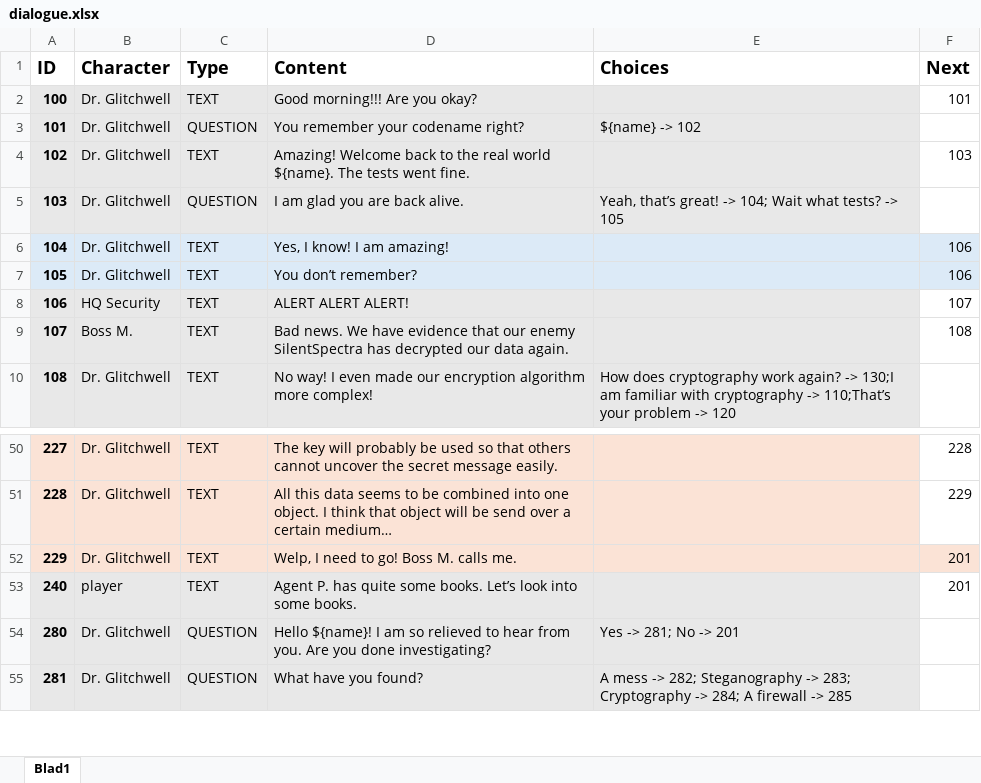
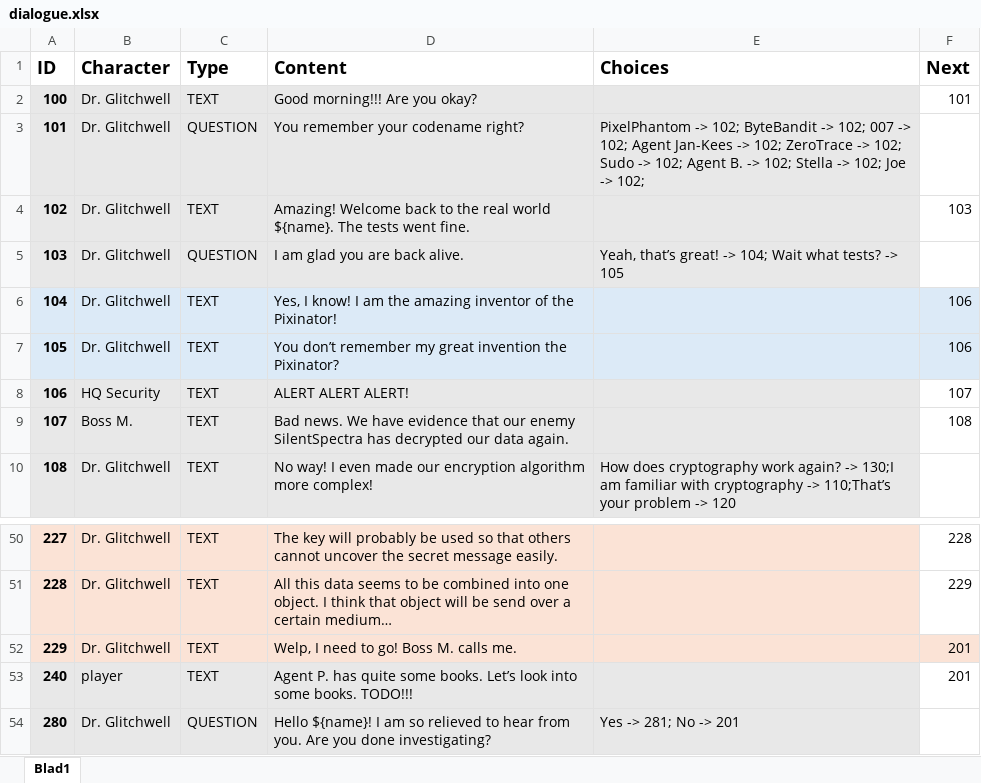
Before and after one commit to fkmke/stegadventure, an Excel workbook: resources/data/dialogue.xlsx, sheet Blad1, drawn as a sheet; only a part is shown, gaps mark what is left out; the shorter side is filled out with more unchanged rows; values as stored, in another font and other column widths than the file's, no borders; the diff covers the shown part only; the diff names each change by its address in the sheet, - before the commit and + after, or states it on an @@ line.

```diff
--- a/resources/data/dialogue.xlsx (sheet Blad1)
+++ b/resources/data/dialogue.xlsx (sheet Blad1)
-E3 (Choices): ${name} -> 102
+E3 (Choices): PixelPhantom -> 102; ByteBandit -> 102; 007 -> 102; Agent Jan-Kees -> 102; ZeroTrace -> 102; Sudo -> 102; Agent B. -> 102; Stella -> 102; Joe -> 102;
-D6 (Content): Yes, I know! I am amazing!
+D6 (Content): Yes, I know! I am the amazing inventor of the Pixinator!
-D7 (Content): You don’t remember?
+D7 (Content): You don’t remember my great invention the Pixinator?
-D53 (Content): …some books.
+D53 (Content): …some books. TODO!!!
```
Also changed, not shown: 41 added rows and 5 edited cells elsewhere in this sheet, 2 other files.
